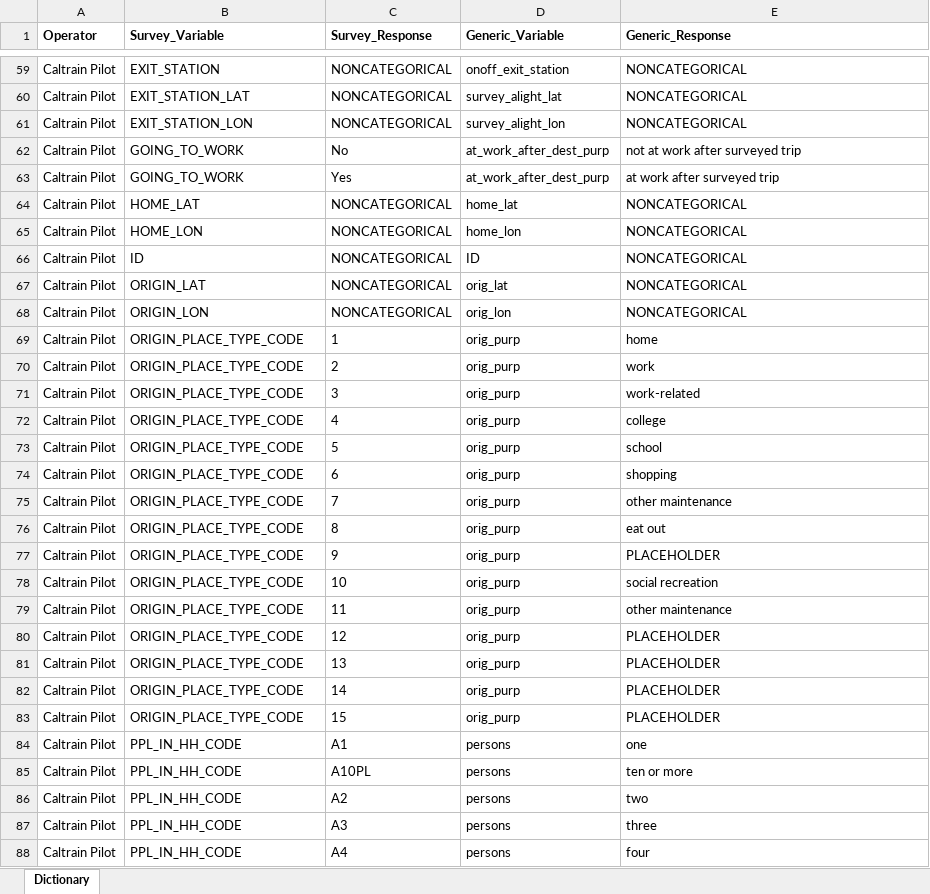
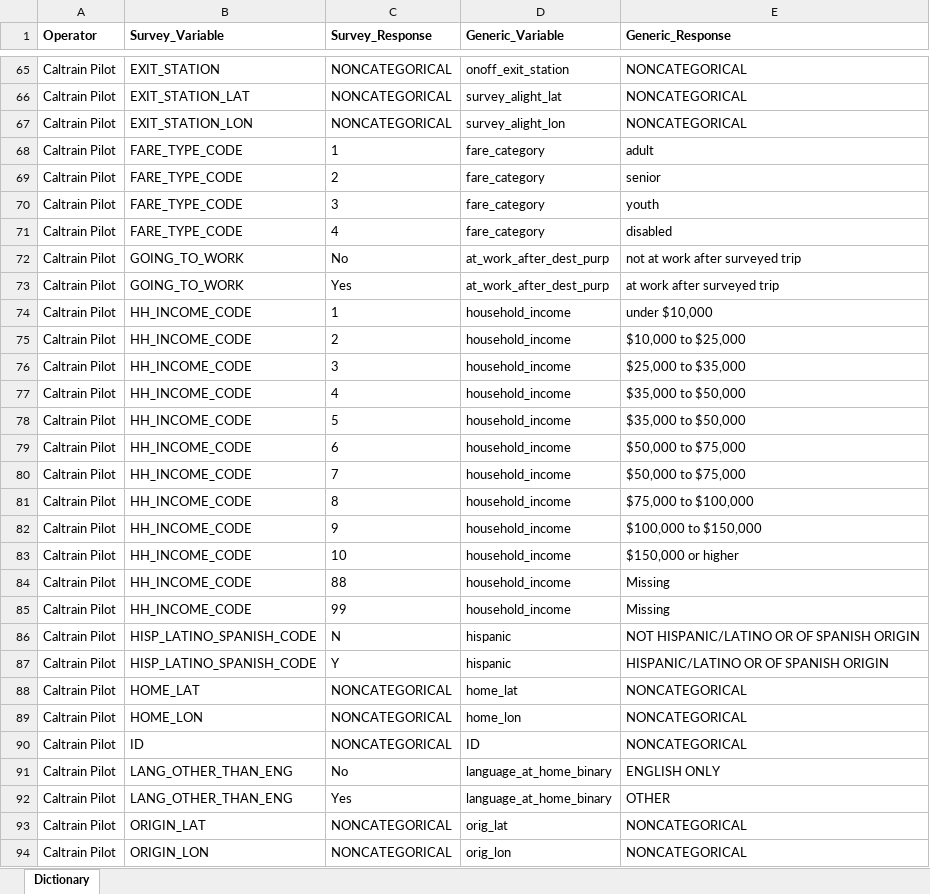
Before and after one commit to BayAreaMetro/transit-passenger-surveys, an Excel workbook: make-uniform/production/Dictionary for Standard Database.xlsx, sheet Dictionary, drawn as a sheet; only a part is shown, gaps mark what is left out; the shorter side is filled out with more unchanged rows; values as stored, in another font and other column widths than the file's, no borders; the diff covers the shown part only; the diff names each change by its address in the sheet, - before the commit and + after, or states it on an @@ line.

```diff
--- a/make-uniform/production/Dictionary for Standard Database.xlsx (sheet Dictionary)
+++ b/make-uniform/production/Dictionary for Standard Database.xlsx (sheet Dictionary)
+row 68: Caltrain Pilot | FARE_TYPE_CODE | 1 | fare_category | adult
+row 69: Caltrain Pilot | FARE_TYPE_CODE | 2 | fare_category | senior
+row 70: Caltrain Pilot | FARE_TYPE_CODE | 3 | fare_category | youth
+row 71: Caltrain Pilot | FARE_TYPE_CODE | 4 | fare_category | disabled
+row 74: Caltrain Pilot | HH_INCOME_CODE | 1 | household_income | under $10,000
+row 75: Caltrain Pilot | HH_INCOME_CODE | 2 | household_income | $10,000 to $25,000
+row 76: Caltrain Pilot | HH_INCOME_CODE | 3 | household_income | $25,000 to $35,000
+row 77: Caltrain Pilot | HH_INCOME_CODE | 4 | household_income | $35,000 to $50,000
+row 78: Caltrain Pilot | HH_INCOME_CODE | 5 | household_income | $35,000 to $50,000
+row 79: Caltrain Pilot | HH_INCOME_CODE | 6 | household_income | $50,000 to $75,000
+row 80: Caltrain Pilot | HH_INCOME_CODE | 7 | household_income | $50,000 to $75,000
+row 81: Caltrain Pilot | HH_INCOME_CODE | 8 | household_income | $75,000 to $100,000
+row 82: Caltrain Pilot | HH_INCOME_CODE | 9 | household_income | $100,000 to $150,000
+row 83: Caltrain Pilot | HH_INCOME_CODE | 10 | household_income | $150,000 or higher
+row 84: Caltrain Pilot | HH_INCOME_CODE | 88 | household_income | Missing
+row 85: Caltrain Pilot | HH_INCOME_CODE | 99 | household_income | Missing
+row 86: Caltrain Pilot | HISP_LATINO_SPANISH_CODE | N | hispanic | NOT HISPANIC/LATINO OR OF SPANISH ORIGIN
+row 87: Caltrain Pilot | HISP_LATINO_SPANISH_CODE | Y | hispanic | HISPANIC/LATINO OR OF SPANISH ORIGIN
+row 91: Caltrain Pilot | LANG_OTHER_THAN_ENG | No | language_at_home_binary | ENGLISH ONLY
+row 92: Caltrain Pilot | LANG_OTHER_THAN_ENG | Yes | language_at_home_binary | OTHER
```
Also changed, not shown: 116 added rows, 3 moved rows and 4 edited cells elsewhere in this sheet, 7 other files.
